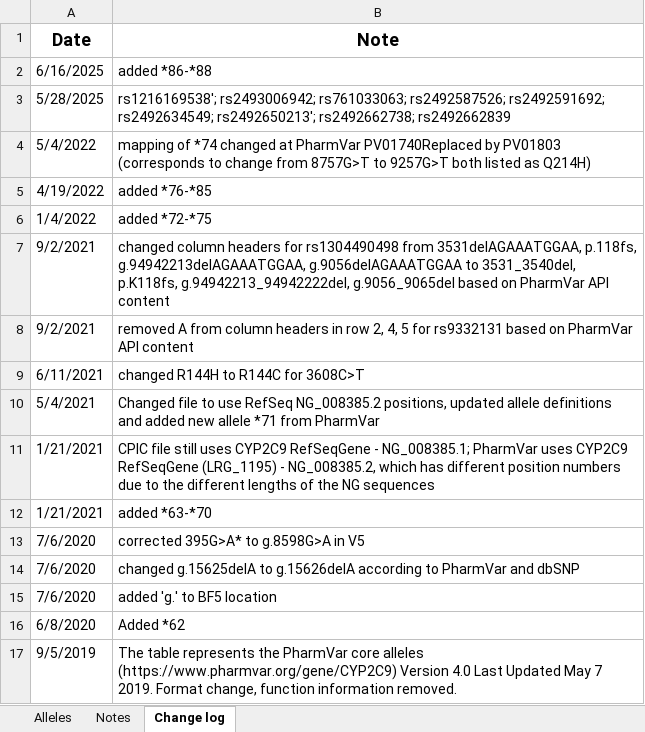
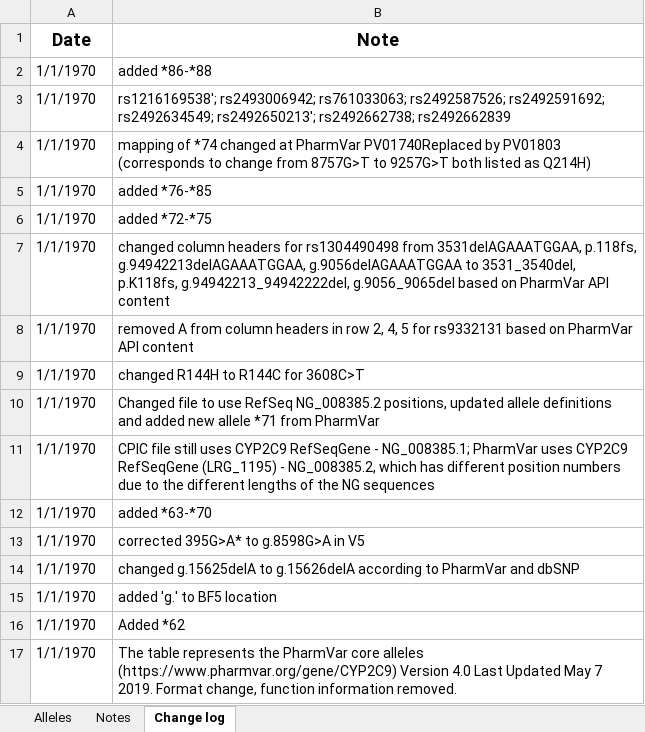
Before and after one commit to NatureGate/PGx, an Excel workbook: my_work/gene_var/CYP2C9_allele_definition_table.xlsx, sheet Change log, drawn as a sheet; values as stored, in another font and other column widths than the file's, no borders; the diff names each change by its address in the sheet, - before the commit and + after, or states it on an @@ line.

```diff
--- a/my_work/gene_var/CYP2C9_allele_definition_table.xlsx (sheet Change log)
+++ b/my_work/gene_var/CYP2C9_allele_definition_table.xlsx (sheet Change log)
-A2 (Date): 6/16/2025
+A2 (Date): 1/1/1970
-A3 (Date): 5/28/2025
+A3 (Date): 1/1/1970
-A4 (Date): 5/4/2022
+A4 (Date): 1/1/1970
-A5 (Date): 4/19/2022
+A5 (Date): 1/1/1970
-A6 (Date): 1/4/2022
+A6 (Date): 1/1/1970
-A7:A8 (Date): 9/2/2021
+A7:A8 (Date): 1/1/1970
-A9 (Date): 6/11/2021
+A9 (Date): 1/1/1970
-A10 (Date): 5/4/2021
+A10 (Date): 1/1/1970
-A11:A12 (Date): 1/21/2021
+A11:A12 (Date): 1/1/1970
-A13:A15 (Date): 7/6/2020
+A13:A15 (Date): 1/1/1970
-A16 (Date): 6/8/2020
+A16 (Date): 1/1/1970
-A17 (Date): 9/5/2019
+A17 (Date): 1/1/1970
```
Also changed, not shown: my_work/gene_var/CYP2D6_allele_definition_table.xlsx, my_work/gene_var/NUDT15_allele_definition_table.xlsx, 55 other files.
